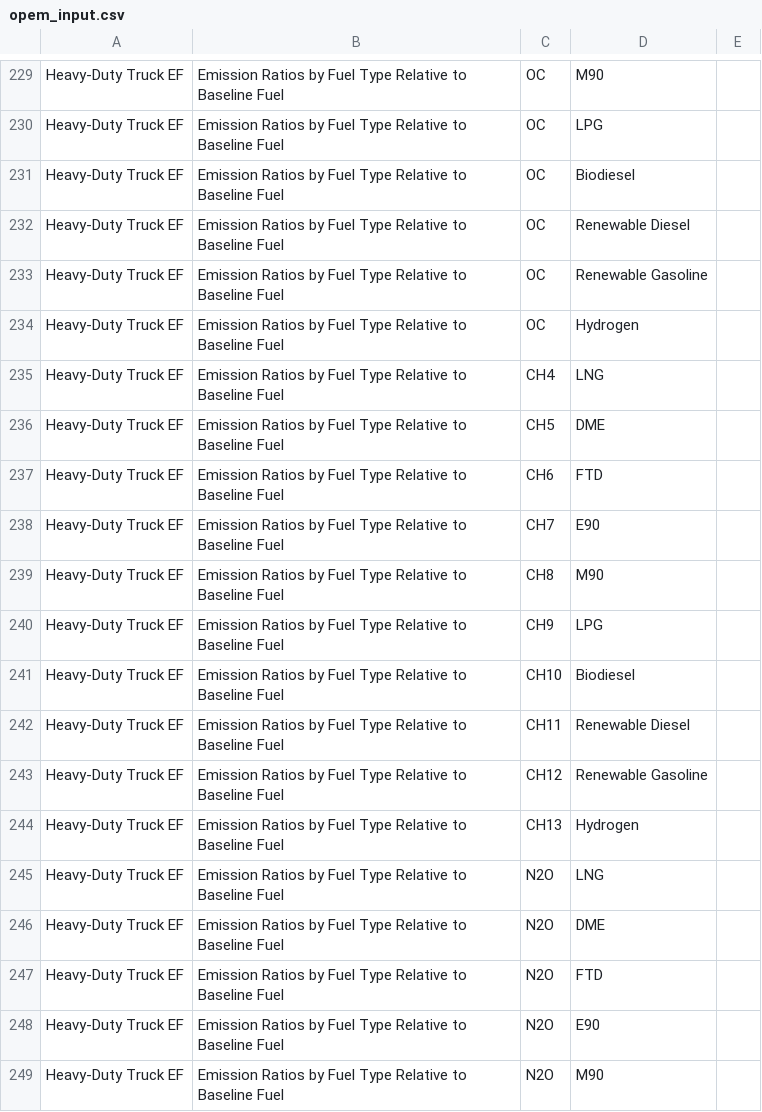
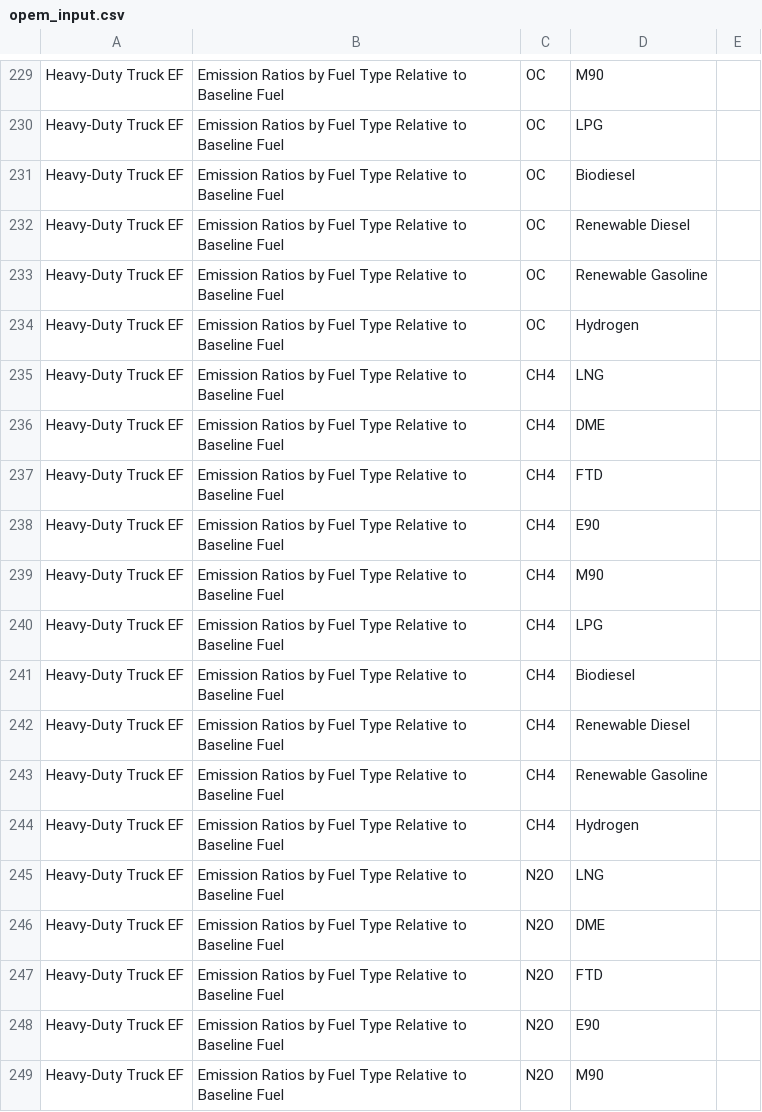
Before and after one commit to RMI/OPEM, a CSV file: opem_input.csv, drawn as a sheet; only a part is shown, gaps mark what is left out; the diff covers the shown part only.

```diff
--- a/opem_input.csv
+++ b/opem_input.csv
@@ -235,11 +235,11 @@ Heavy-Duty Truck EF,Emission Ratios by Fuel Type Relative to Baseline Fuel,OC,Hy
 Heavy-Duty Truck EF,Emission Ratios by Fuel Type Relative to Baseline Fuel,CH4,LNG,
-Heavy-Duty Truck EF,Emission Ratios by Fuel Type Relative to Baseline Fuel,CH5,DME,
-Heavy-Duty Truck EF,Emission Ratios by Fuel Type Relative to Baseline Fuel,CH6,FTD,
-Heavy-Duty Truck EF,Emission Ratios by Fuel Type Relative to Baseline Fuel,CH7,E90,
-Heavy-Duty Truck EF,Emission Ratios by Fuel Type Relative to Baseline Fuel,CH8,M90,
-Heavy-Duty Truck EF,Emission Ratios by Fuel Type Relative to Baseline Fuel,CH9,LPG,
-Heavy-Duty Truck EF,Emission Ratios by Fuel Type Relative to Baseline Fuel,CH10,Biodiesel,
-Heavy-Duty Truck EF,Emission Ratios by Fuel Type Relative to Baseline Fuel,CH11,Renewable Diesel,
-Heavy-Duty Truck EF,Emission Ratios by Fuel Type Relative to Baseline Fuel,CH12,Renewable Gasoline,
-Heavy-Duty Truck EF,Emission Ratios by Fuel Type Relative to Baseline Fuel,CH13,Hydrogen,
+Heavy-Duty Truck EF,Emission Ratios by Fuel Type Relative to Baseline Fuel,CH4,DME,
+Heavy-Duty Truck EF,Emission Ratios by Fuel Type Relative to Baseline Fuel,CH4,FTD,
+Heavy-Duty Truck EF,Emission Ratios by Fuel Type Relative to Baseline Fuel,CH4,E90,
+Heavy-Duty Truck EF,Emission Ratios by Fuel Type Relative to Baseline Fuel,CH4,M90,
+Heavy-Duty Truck EF,Emission Ratios by Fuel Type Relative to Baseline Fuel,CH4,LPG,
+Heavy-Duty Truck EF,Emission Ratios by Fuel Type Relative to Baseline Fuel,CH4,Biodiesel,
+Heavy-Duty Truck EF,Emission Ratios by Fuel Type Relative to Baseline Fuel,CH4,Renewable Diesel,
+Heavy-Duty Truck EF,Emission Ratios by Fuel Type Relative to Baseline Fuel,CH4,Renewable Gasoline,
+Heavy-Duty Truck EF,Emission Ratios by Fuel Type Relative to Baseline Fuel,CH4,Hydrogen,
 Heavy-Duty Truck EF,Emission Ratios by Fuel Type Relative to Baseline Fuel,N2O,LNG,
```
Also changed, not shown: 18 edited cells elsewhere in this file.
